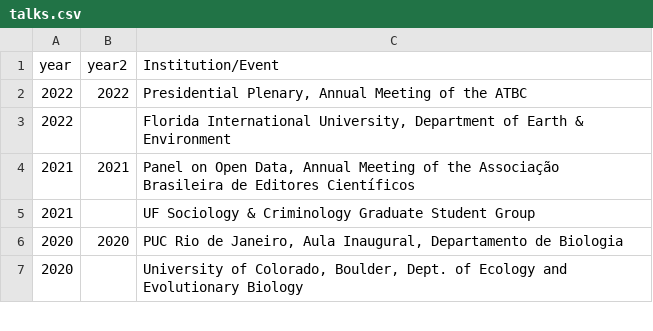
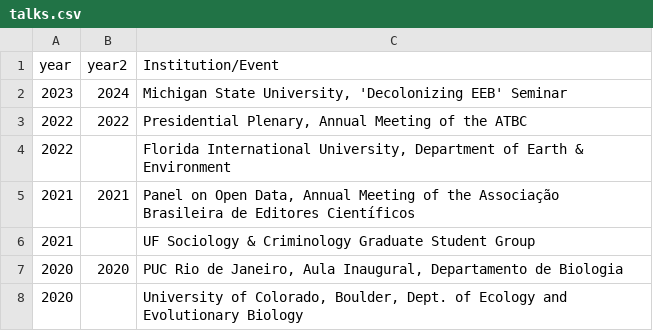
Before and after one commit to BrunaLab/EmilioMBruna_CV, a CSV file: cv_files/talks.csv, drawn as a sheet; only a part is shown; the diff names each change by its address in the sheet, - before the commit and + after, or states it on an @@ line.

```diff
--- a/cv_files/talks.csv
+++ b/cv_files/talks.csv
+row 2: 2023 | 2024 | Michigan State University, 'Decolonizing EEB' Seminar
```
Also changed, not shown: 9 other files.
